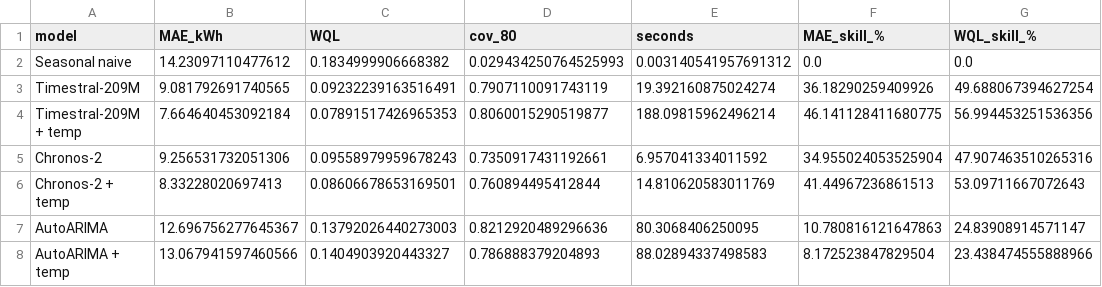
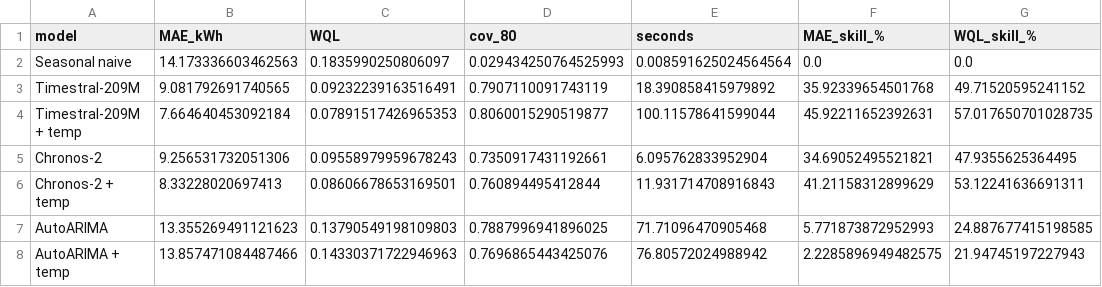
Before and after one commit to fabbio00/timestral-demo, a CSV file: results/bdg2_smoke.csv, drawn as a sheet.

```diff
--- a/results/bdg2_smoke.csv
+++ b/results/bdg2_smoke.csv
@@ -1,8 +1,8 @@
 model,MAE_kWh,WQL,cov_80,seconds,MAE_skill_%,WQL_skill_%
-Seasonal naive,14.23097110477612,0.1834999906668382,0.029434250764525993,0.003140541957691312,0.0,0.0
-Timestral-209M,9.081792691740565,0.09232239163516491,0.7907110091743119,19.392160875024274,36.18290259409926,49.688067394627254
-Timestral-209M + temp,7.664640453092184,0.07891517426965353,0.8060015290519877,188.09815962496214,46.141128411680775,56.994453251536356
-Chronos-2,9.256531732051306,0.09558979959678243,0.7350917431192661,6.957041334011592,34.955024053525904,47.907463510265316
-Chronos-2 + temp,8.33228020697413,0.08606678653169501,0.760894495412844,14.810620583011769,41.44967236861513,53.09711667072643
-AutoARIMA,12.696756277645367,0.13792026440273003,0.8212920489296636,80.3068406250095,10.780816121647863,24.83908914571147
-AutoARIMA + temp,13.067941597460566,0.1404903920443327,0.786888379204893,88.02894337498583,8.172523847829504,23.438474555888966
+Seasonal naive,14.173336603462563,0.1835990250806097,0.029434250764525993,0.008591625024564564,0.0,0.0
+Timestral-209M,9.081792691740565,0.09232239163516491,0.7907110091743119,18.390858415979892,35.92339654501768,49.71520595241152
+Timestral-209M + temp,7.664640453092184,0.07891517426965353,0.8060015290519877,100.11578641599044,45.92211652392631,57.017650701028735
+Chronos-2,9.256531732051306,0.09558979959678243,0.7350917431192661,6.095762833952904,34.69052495521821,47.9355625364495
+Chronos-2 + temp,8.33228020697413,0.08606678653169501,0.760894495412844,11.931714708916843,41.21158312899629,53.12241636691311
+AutoARIMA,13.355269491121623,0.13790549198109803,0.7887996941896025,71.71096470905468,5.771873872952993,24.887677415198585
+AutoARIMA + temp,13.857471084487466,0.14330371722946963,0.7696865443425076,76.80572024988942,2.2285896949482575,21.94745197227943
```
Also changed, not shown: 1 other file.
